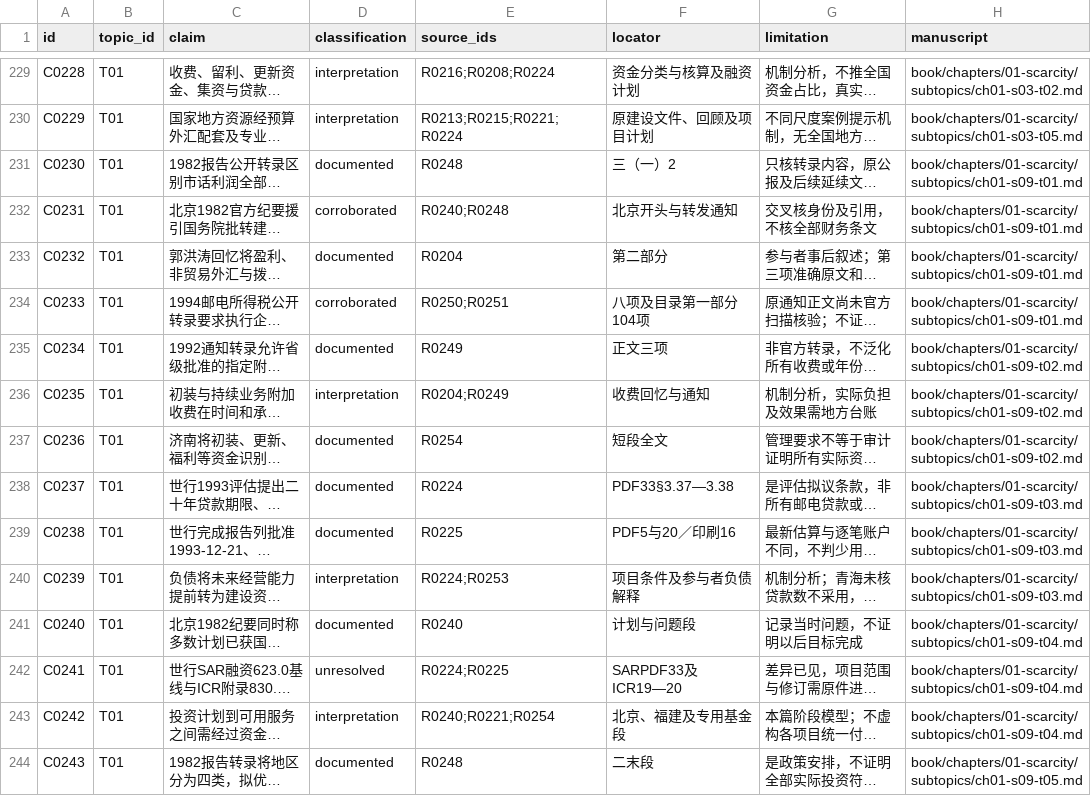
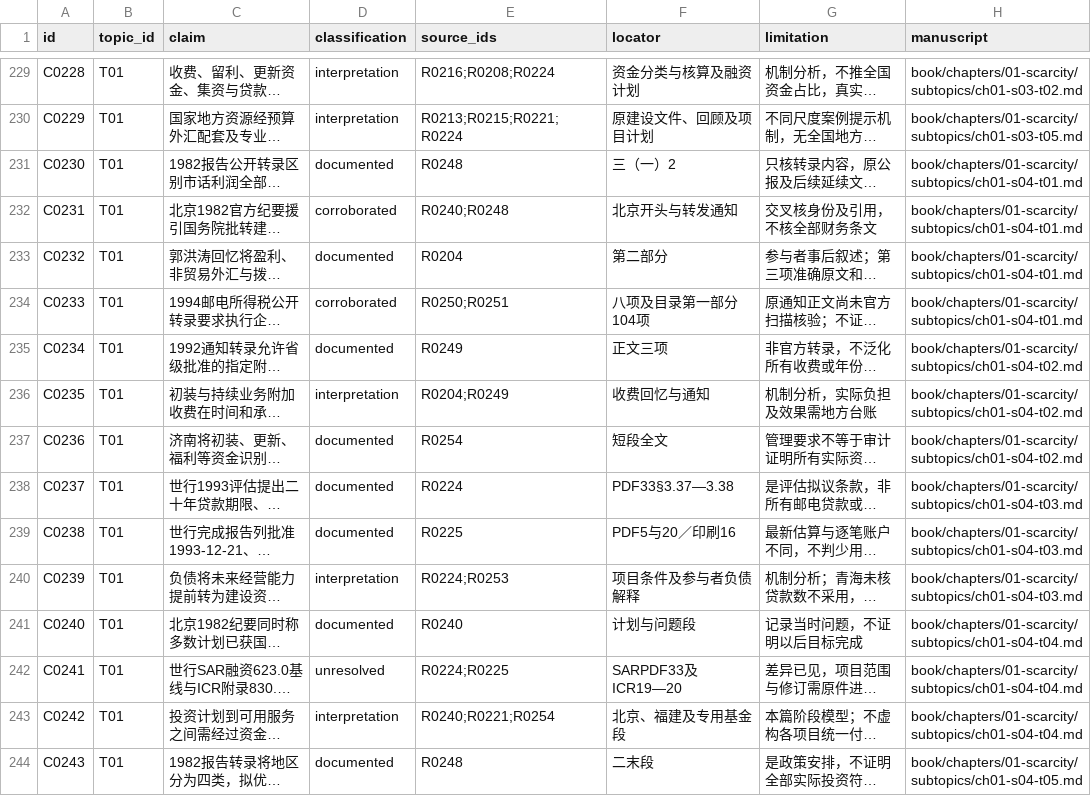
Before and after one commit to pty819/order-of-connectivity, a CSV file: research/claims.csv, drawn as a sheet; only a part is shown, gaps mark what is left out; long unchanged cells end in …; the diff covers the shown part only; the diff names each change by its address in the sheet, - before the commit and + after, or states it on an @@ line.

```diff
--- a/research/claims.csv
+++ b/research/claims.csv
-H231:H234 (manuscript): book/chapters/01-scarcity/subtopics/ch01-s09-t01.md
+H231:H234 (manuscript): book/chapters/01-scarcity/subtopics/ch01-s04-t01.md
-H235:H237 (manuscript): book/chapters/01-scarcity/subtopics/ch01-s09-t02.md
+H235:H237 (manuscript): book/chapters/01-scarcity/subtopics/ch01-s04-t02.md
-H238:H240 (manuscript): book/chapters/01-scarcity/subtopics/ch01-s09-t03.md
+H238:H240 (manuscript): book/chapters/01-scarcity/subtopics/ch01-s04-t03.md
-H241:H243 (manuscript): book/chapters/01-scarcity/subtopics/ch01-s09-t04.md
+H241:H243 (manuscript): book/chapters/01-scarcity/subtopics/ch01-s04-t04.md
-H244 (manuscript): book/chapters/01-scarcity/subtopics/ch01-s09-t05.md
+H244 (manuscript): book/chapters/01-scarcity/subtopics/ch01-s04-t05.md
```
Also changed, not shown: 18 edited cells elsewhere in this file, research/chapter-01-subtopics.csv, 16 other files.
